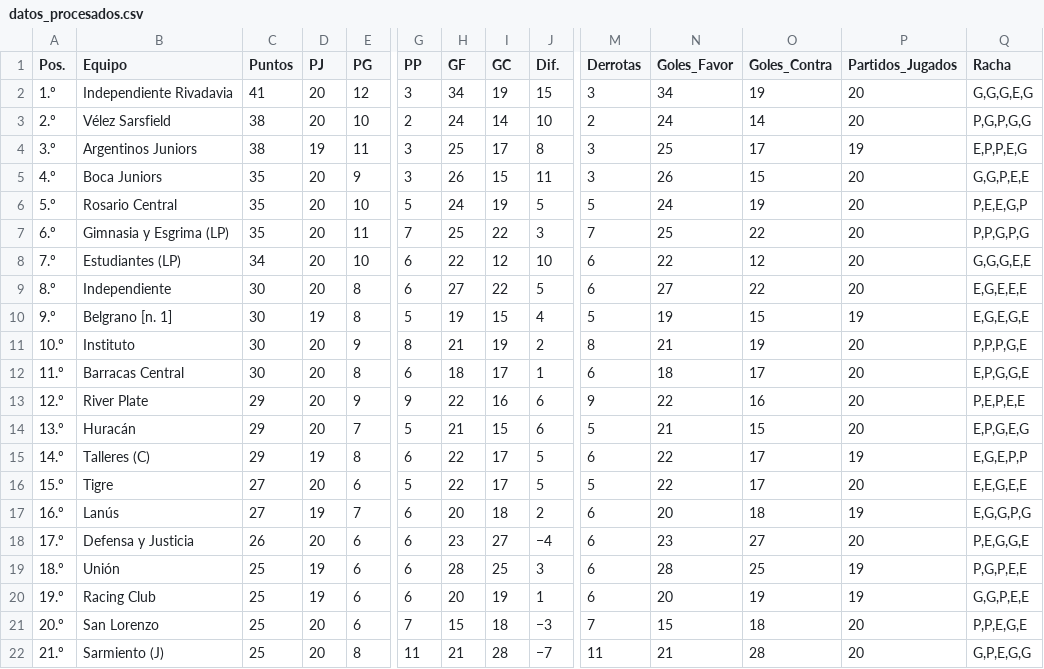
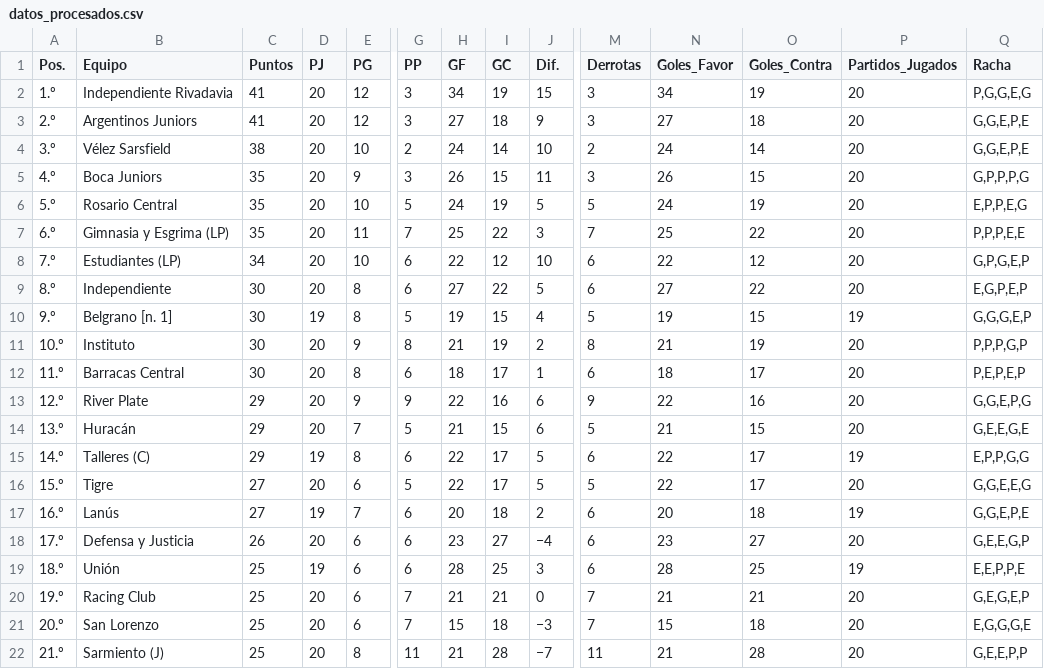
Before and after one commit to Juani10000/win-predictor, a CSV file: datos_procesados.csv, drawn as a sheet; only a part is shown, gaps mark what is left out; removed rows and columns are numbered as before the commit, all else as after; rows hold the shown columns only; the diff covers the shown part only; the diff names each change by its address in the sheet, - before the commit and + after, or states it on an @@ line.

```diff
--- a/datos_procesados.csv
+++ b/datos_procesados.csv
-Q2 (Racha): G,G,G,E,G
+Q2 (Racha): P,G,G,E,G
+row 3: 2.º | Argentinos Juniors | 41 | 20 | 12 | 3 | 27 | 18 | 9 | 3 | 27 | 18 | 20 | G,G,E,P,E
-A4 (Pos.): 2.º
+A4 (Pos.): 3.º
-Q4 (Racha): P,G,P,G,G
+Q4 (Racha): G,G,E,P,E
-row 4: 3.º | Argentinos Juniors | 38 | 19 | 11 | 3 | 25 | 17 | 8 | 3 | 25 | 17 | 19 | E,P,P,E,G
-Q5 (Racha): G,G,P,E,E
+Q5 (Racha): G,P,P,P,G
-Q6 (Racha): P,E,E,G,P
+Q6 (Racha): E,P,P,E,G
-Q7 (Racha): P,P,G,P,G
+Q7 (Racha): P,P,P,E,E
-Q8 (Racha): G,G,G,E,E
+Q8 (Racha): G,P,G,E,P
-Q9 (Racha): E,G,E,E,E
+Q9 (Racha): E,G,P,E,P
-Q10 (Racha): E,G,E,G,E
+Q10 (Racha): G,G,G,E,P
-Q11 (Racha): P,P,P,G,E
+Q11 (Racha): P,P,P,G,P
-Q12 (Racha): E,P,G,G,E
+Q12 (Racha): P,E,P,E,P
-Q13 (Racha): P,E,P,E,E
+Q13 (Racha): G,G,E,P,G
-Q14 (Racha): E,P,G,E,G
+Q14 (Racha): G,E,E,G,E
-Q15 (Racha): E,G,E,P,P
+Q15 (Racha): E,P,P,G,G
-Q16 (Racha): E,E,G,E,E
+Q16 (Racha): G,G,E,E,G
-Q17 (Racha): E,G,G,P,G
+Q17 (Racha): G,G,E,P,E
-Q18 (Racha): P,E,G,G,E
+Q18 (Racha): G,E,E,G,P
-Q19 (Racha): P,G,P,E,E
+Q19 (Racha): E,E,P,P,E
-D20 (PJ): 19
+D20 (PJ): 20
-G20 (PP): 6
+G20 (PP): 7
-H20 (GF): 20
+H20 (GF): 21
-I20 (GC): 19
+I20 (GC): 21
-J20 (Dif.): 1
+J20 (Dif.): 0
-M20 (Derrotas): 6
+M20 (Derrotas): 7
-N20 (Goles_Favor): 20
+N20 (Goles_Favor): 21
-O20 (Goles_Contra): 19
+O20 (Goles_Contra): 21
-P20 (Partidos_Jugados): 19
+P20 (Partidos_Jugados): 20
-Q20 (Racha): G,G,P,E,E
+Q20 (Racha): G,E,G,E,P
-Q21 (Racha): P,P,E,G,E
+Q21 (Racha): E,G,G,G,E
-Q22 (Racha): G,P,E,G,G
+Q22 (Racha): G,E,E,P,P
```
Also changed, not shown: 9 edited cells elsewhere in this file.
